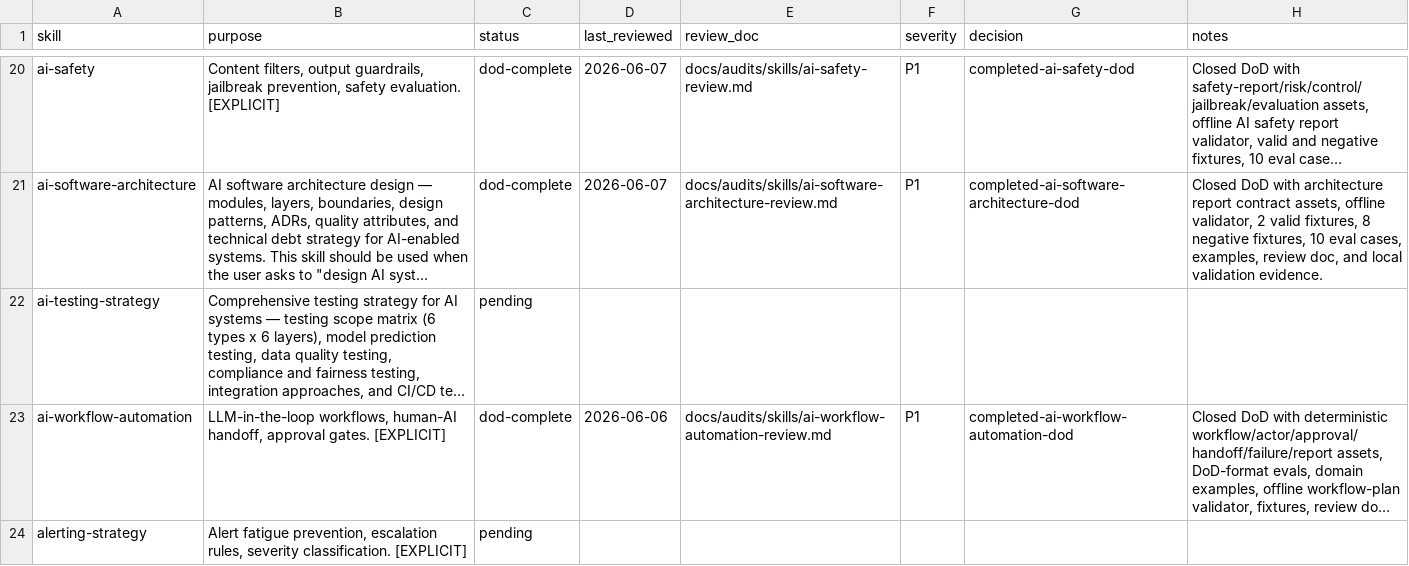
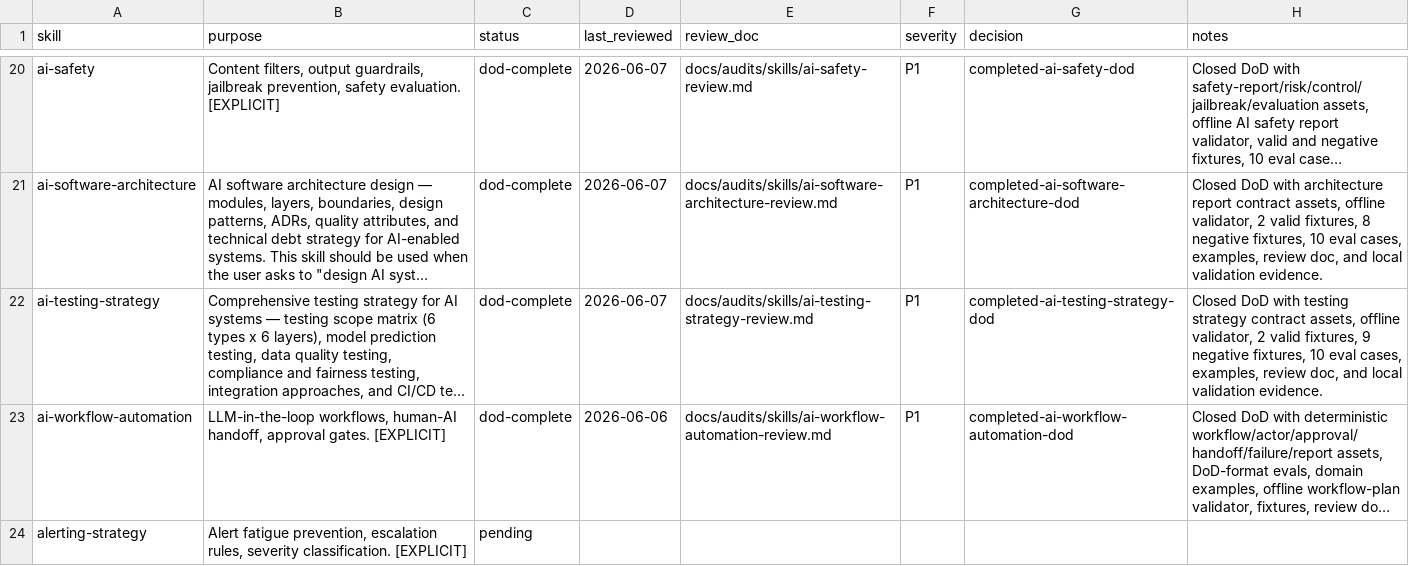
Before and after one commit to JaviMontano/jm-adk-alfa, a CSV file: docs/audits/skill-review-ledger.csv, drawn as a sheet; only a part is shown, gaps mark what is left out; long unchanged cells end in …; the diff names each change by its address in the sheet, - before the commit and + after, or states it on an @@ line.

Commit message:
Harden ai-testing-strategy DoD
Squash merge deterministic DoD hardening for ai-testing-strategy.

```diff
--- a/docs/audits/skill-review-ledger.csv
+++ b/docs/audits/skill-review-ledger.csv
-C22 (status): pending
+C22 (status): dod-complete
-D22 (last_reviewed): (empty)
+D22 (last_reviewed): 2026-06-07
-E22 (review_doc): (empty)
+E22 (review_doc): docs/audits/skills/ai-testing-strategy-review.md
-F22 (severity): (empty)
+F22 (severity): P1
-G22 (decision): (empty)
+G22 (decision): completed-ai-testing-strategy-dod
-H22 (notes): (empty)
+H22 (notes): Closed DoD with testing strategy contract assets, offline validator, 2 valid fixtures, 9 negative fixtures, 10 eval cases, examples, review doc, and local validation evidence.
```
Also changed, not shown: 43 other files.
